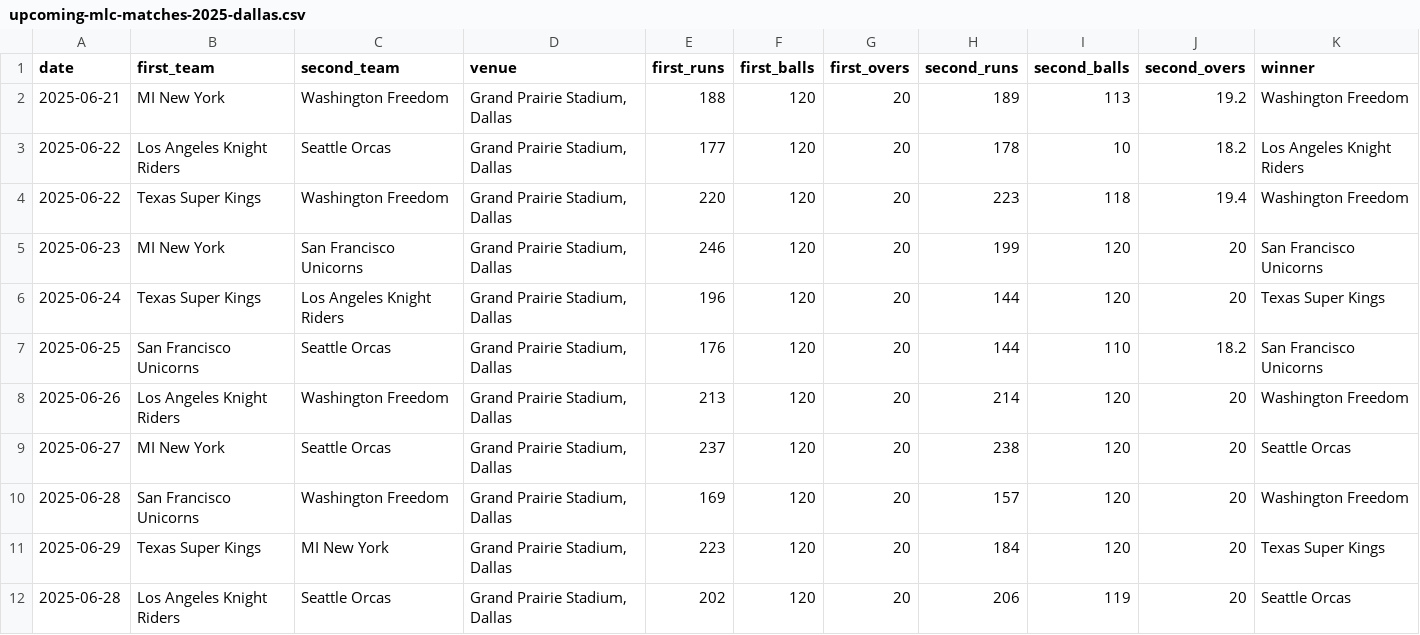
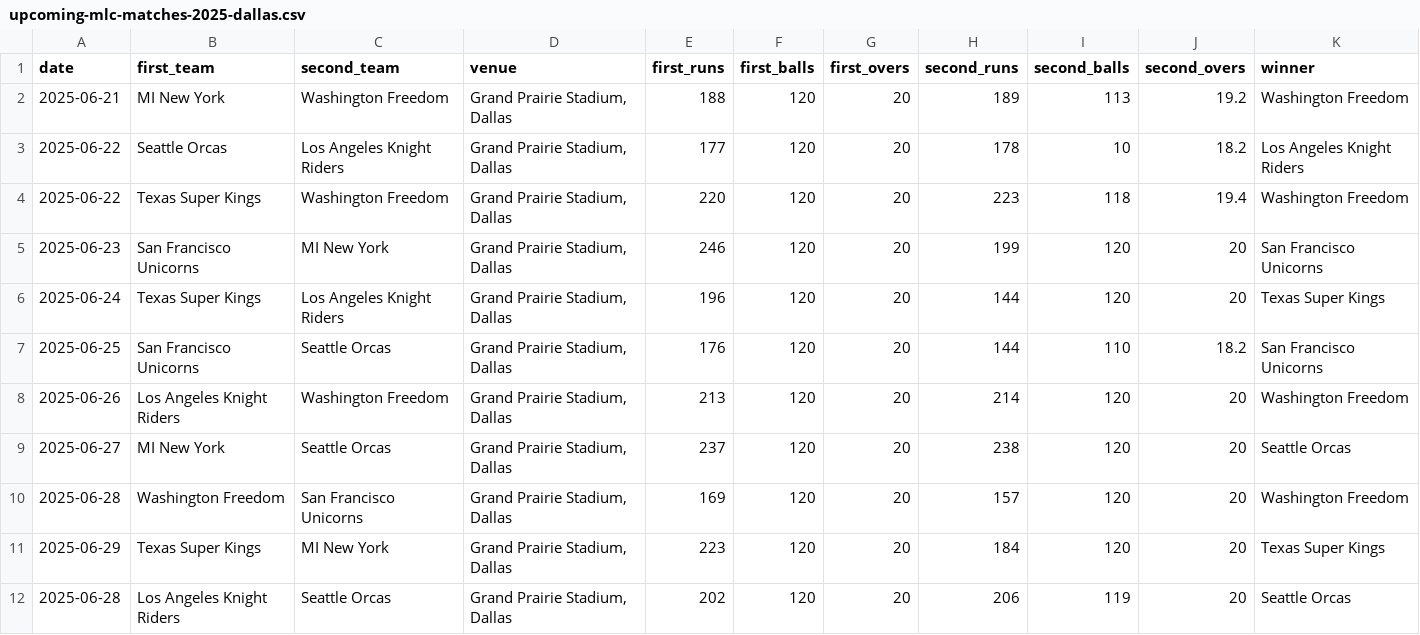
Before and after one commit to Hackquantumcpp/cricket-elo, a CSV file: upcoming-mlc-matches-2025-dallas.csv, drawn as a sheet; only a part is shown; the diff covers the shown part only.

```diff
--- a/upcoming-mlc-matches-2025-dallas.csv
+++ b/upcoming-mlc-matches-2025-dallas.csv
@@ -2,5 +2,5 @@ date,first_team,second_team,venue,first_runs,first_balls,first_overs,second_runs
 2025-06-21,MI New York,Washington Freedom,"Grand Prairie Stadium, Dallas",188,120,20,189,113,19.2,Washington Freedom
-2025-06-22,Los Angeles Knight Riders,Seattle Orcas,"Grand Prairie Stadium, Dallas",177,120,20,178,10,18.2,Los Angeles Knight Riders
+2025-06-22,Seattle Orcas,Los Angeles Knight Riders,"Grand Prairie Stadium, Dallas",177,120,20,178,10,18.2,Los Angeles Knight Riders
 2025-06-22,Texas Super Kings,Washington Freedom,"Grand Prairie Stadium, Dallas",220,120,20,223,118,19.4,Washington Freedom
-2025-06-23,MI New York,San Francisco Unicorns,"Grand Prairie Stadium, Dallas",246,120,20,199,120,20,San Francisco Unicorns
+2025-06-23,San Francisco Unicorns,MI New York,"Grand Prairie Stadium, Dallas",246,120,20,199,120,20,San Francisco Unicorns
 2025-06-24,Texas Super Kings,Los Angeles Knight Riders,"Grand Prairie Stadium, Dallas",196,120,20,144,120,20,Texas Super Kings
@@ -9,3 +9,3 @@ date,first_team,second_team,venue,first_runs,first_balls,first_overs,second_runs
 2025-06-27,MI New York,Seattle Orcas,"Grand Prairie Stadium, Dallas",237,120,20,238,120,20,Seattle Orcas
-2025-06-28,San Francisco Unicorns,Washington Freedom,"Grand Prairie Stadium, Dallas",169,120,20,157,120,20,Washington Freedom
+2025-06-28,Washington Freedom,San Francisco Unicorns,"Grand Prairie Stadium, Dallas",169,120,20,157,120,20,Washington Freedom
 2025-06-29,Texas Super Kings,MI New York,"Grand Prairie Stadium, Dallas",223,120,20,184,120,20,Texas Super Kings
```
Also changed, not shown: 4 added rows, 2 removed rows and 28 edited cells elsewhere in this file, curr_elos.csv, curr_elos_display.csv, 2 other files.
